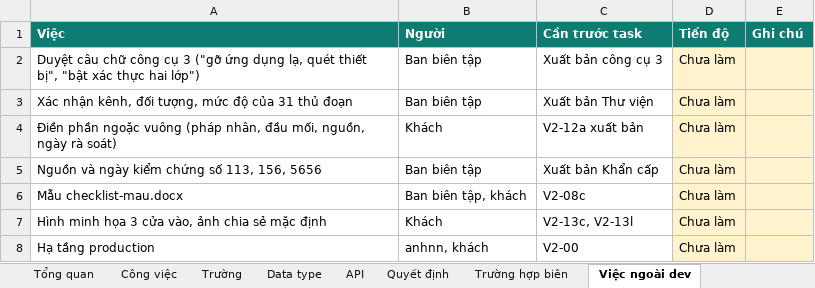
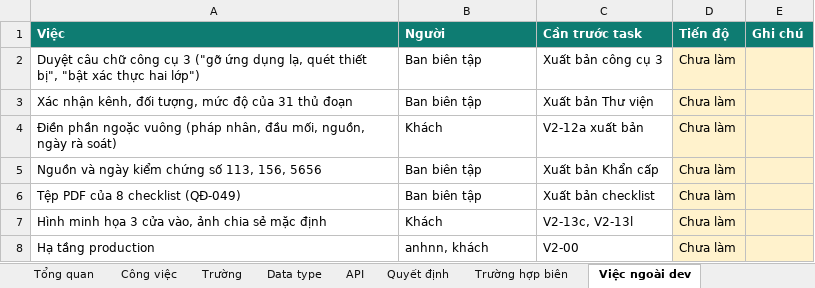
Before and after one commit to anhnoname97/antc, an Excel workbook: docs/ban-giao/PORTAL-V2/Ke-hoach-portal-v2.xlsx, sheet Việc ngoài dev, drawn as a sheet; values as stored, in another font and other column widths than the file's, no borders; removed rows and columns are numbered as before the commit, all else as after; the diff names each change by its address in the sheet, - before the commit and + after, or states it on an @@ line.

```diff
--- a/docs/ban-giao/PORTAL-V2/Ke-hoach-portal-v2.xlsx (sheet Việc ngoài dev)
+++ b/docs/ban-giao/PORTAL-V2/Ke-hoach-portal-v2.xlsx (sheet Việc ngoài dev)
-row 6: Mẫu checklist-mau.docx | Ban biên tập, khách | V2-08c | Chưa làm
+row 6: Tệp PDF của 8 checklist (QĐ-049) | Ban biên tập | Xuất bản checklist | Chưa làm
```
Also changed, not shown: sheet Trường, sheet Công việc, sheet Quyết định, sheet Trường hợp biên.
